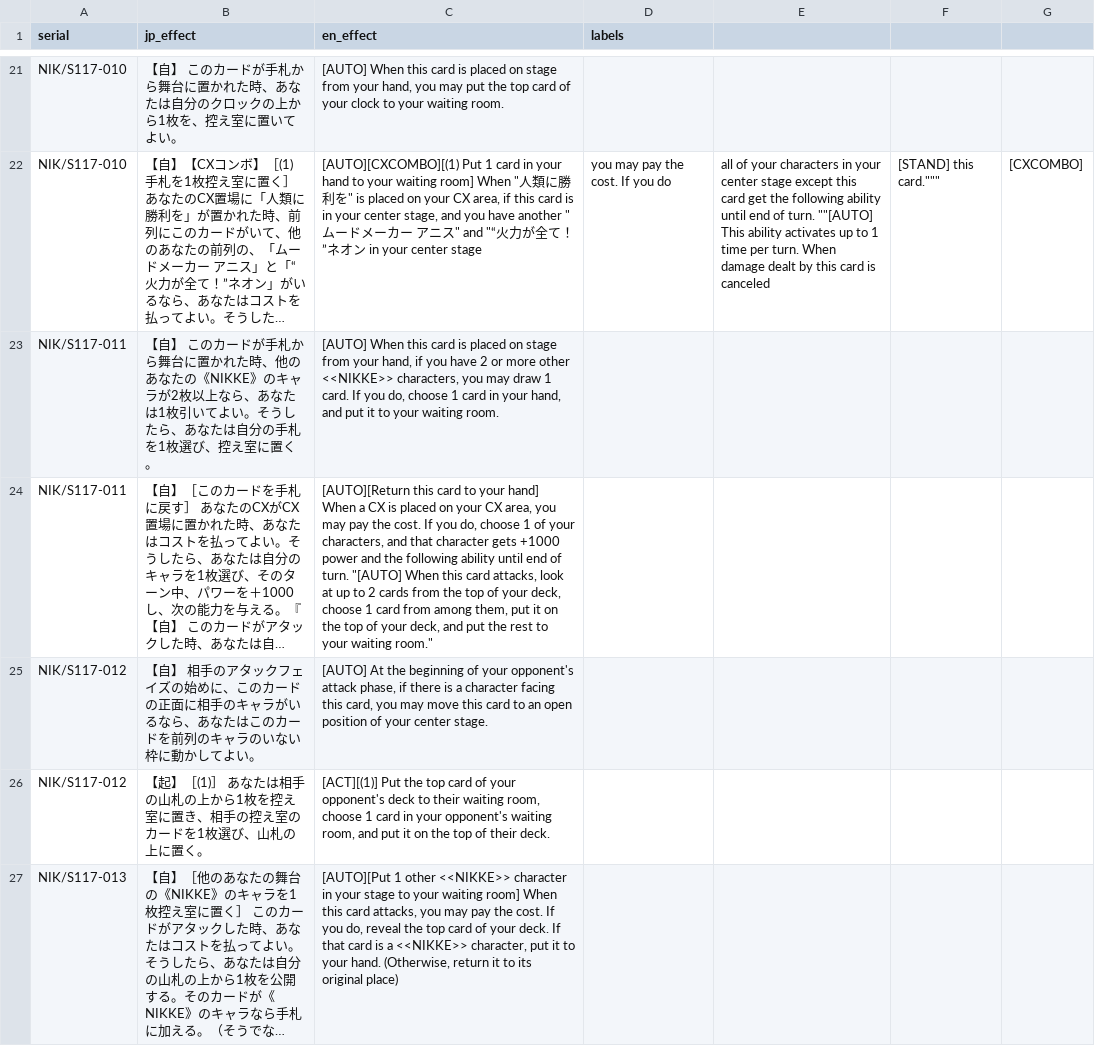
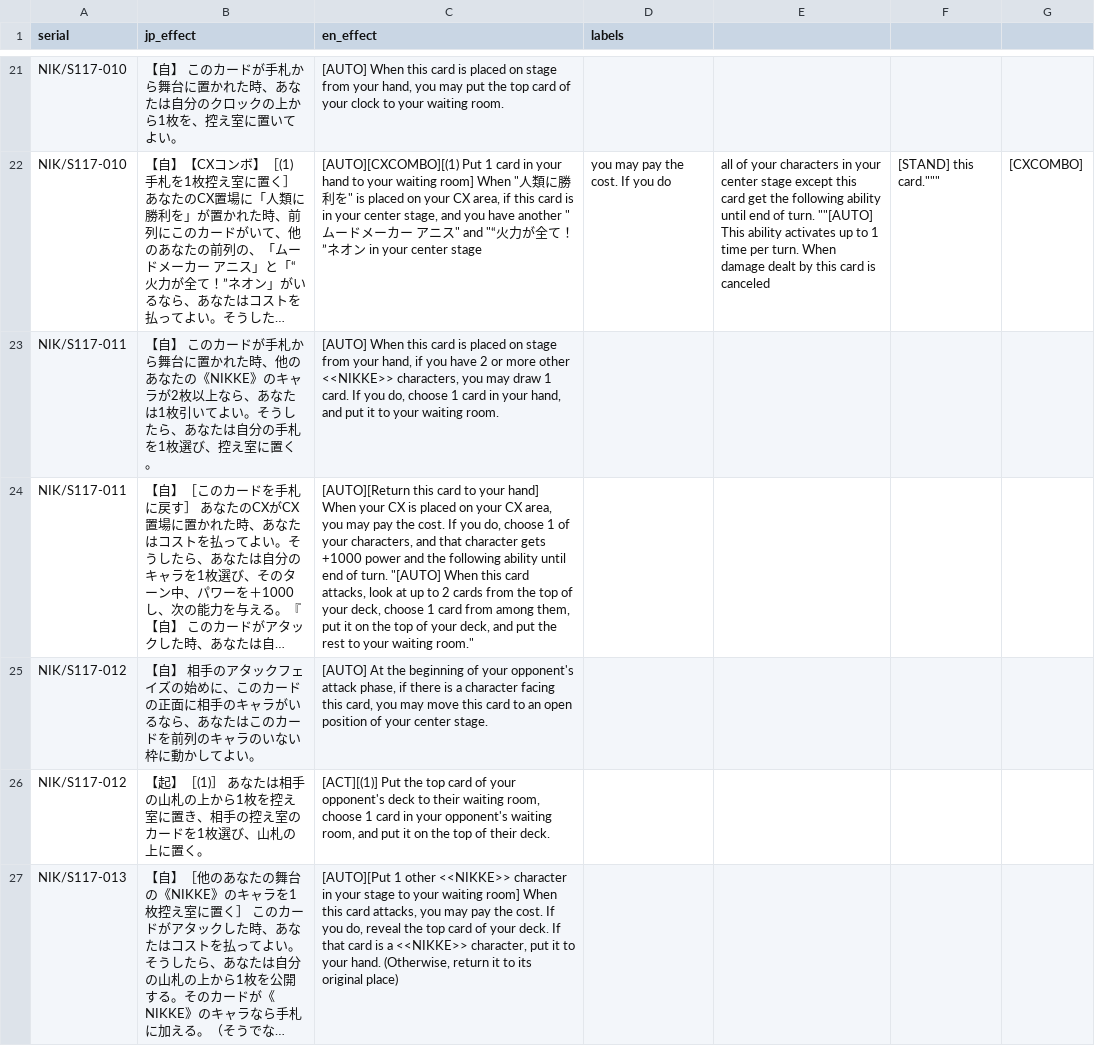
Before and after one commit to ronelm2000/wsmtools, a CSV file: Montage.Weiss.Tools.Test/Resources/expansion_494_effects.csv, drawn as a sheet; only a part is shown, gaps mark what is left out; long unchanged cells end in …; the diff covers the shown part only; the diff names each change by its address in the sheet, - before the commit and + after, or states it on an @@ line.

```diff
--- a/Montage.Weiss.Tools.Test/Resources/expansion_494_effects.csv
+++ b/Montage.Weiss.Tools.Test/Resources/expansion_494_effects.csv
-C24 (en_effect): …hand] When a CX is…
+C24 (en_effect): …hand] When your CX is…
```
Also changed, not shown: 2 edited cells elsewhere in this file, Montage.Weiss.Tools.Test/Resources/effects_550.csv, 5 other files.
